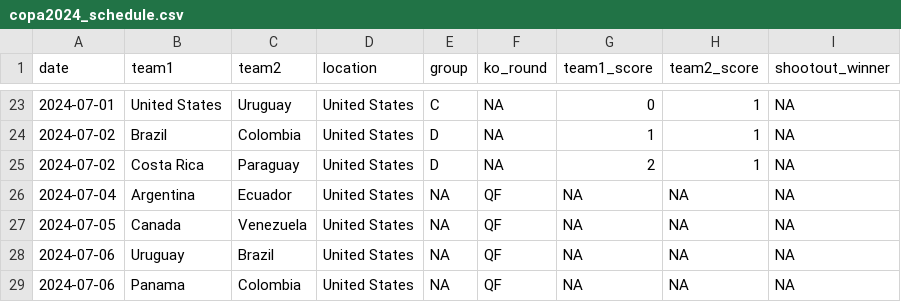
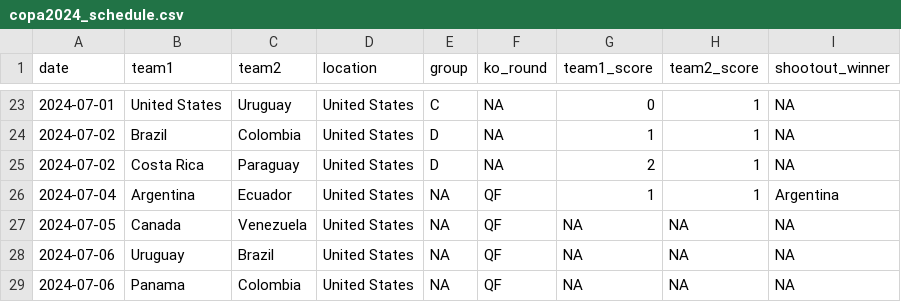
Before and after one commit to lbenz730/intl_soccer_2024, a CSV file: data/copa2024_schedule.csv, drawn as a sheet; only a part is shown, gaps mark what is left out.

Commit message:
Copa America Tournament Update 2024-07-05

```diff
--- a/data/copa2024_schedule.csv
+++ b/data/copa2024_schedule.csv
@@ -25,3 +25,3 @@ date,team1,team2,location,group,ko_round,team1_score,team2_score,shootout_winner
 2024-07-02,Costa Rica,Paraguay,United States,D,NA,2,1,NA
-2024-07-04,Argentina,Ecuador,United States,NA,QF,NA,NA,NA
+2024-07-04,Argentina,Ecuador,United States,NA,QF,1,1,Argentina
 2024-07-05,Canada,Venezuela,United States,NA,QF,NA,NA,NA
```
